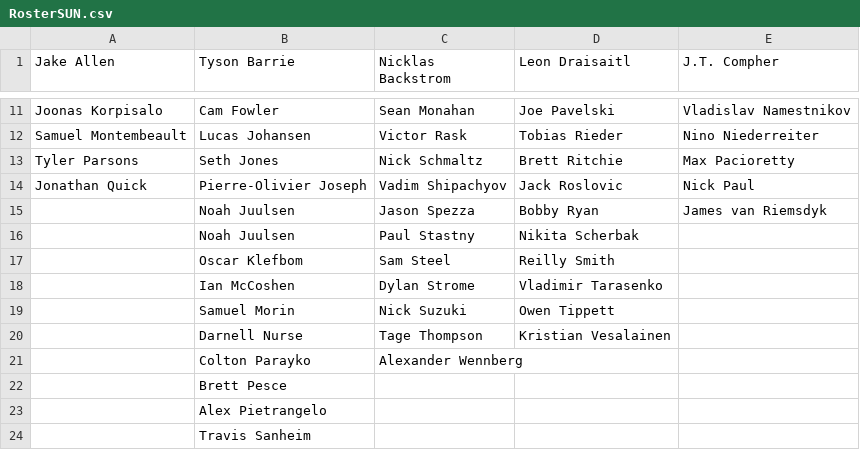
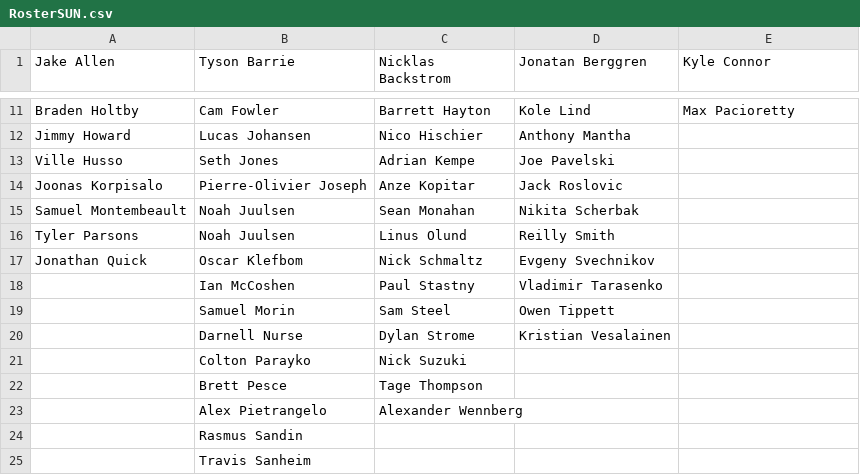
Before and after one commit to SunsHC/NCHLRoster, a CSV file: NCHLRoster/NCHLRoster/bin/Debug/RosterSUN.csv, drawn as a sheet; only a part is shown, gaps mark what is left out; the diff covers the shown part only; the diff names each change by its address in the sheet, - before the commit and + after, or states it on an @@ line.

```diff
--- a/NCHLRoster/NCHLRoster/bin/Debug/RosterSUN.csv
+++ b/NCHLRoster/NCHLRoster/bin/Debug/RosterSUN.csv
-D1: Leon Draisaitl
+D1: Jonatan Berggren
-E1: J.T. Compher
+E1: Kyle Connor
-A11 (Jake Allen): Joonas Korpisalo
+A11 (Jake Allen): Braden Holtby
-C11 (Nicklas Backstrom): Sean Monahan
+C11 (Nicklas Backstrom): Barrett Hayton
-D11 (Jonatan Berggren): Joe Pavelski
+D11 (Jonatan Berggren): Kole Lind
-E11 (Kyle Connor): Vladislav Namestnikov
+E11 (Kyle Connor): Max Pacioretty
-A12 (Jake Allen): Samuel Montembeault
+A12 (Jake Allen): Jimmy Howard
-C12 (Nicklas Backstrom): Victor Rask
+C12 (Nicklas Backstrom): Nico Hischier
-D12 (Jonatan Berggren): Tobias Rieder
+D12 (Jonatan Berggren): Anthony Mantha
-E12 (Kyle Connor): Nino Niederreiter
+E12 (Kyle Connor): (empty)
-A13 (Jake Allen): Tyler Parsons
+A13 (Jake Allen): Ville Husso
-C13 (Nicklas Backstrom): Nick Schmaltz
+C13 (Nicklas Backstrom): Adrian Kempe
-D13 (Jonatan Berggren): Brett Ritchie
+D13 (Jonatan Berggren): Joe Pavelski
-E13 (Kyle Connor): Max Pacioretty
+E13 (Kyle Connor): (empty)
-A14 (Jake Allen): Jonathan Quick
+A14 (Jake Allen): Joonas Korpisalo
-C14 (Nicklas Backstrom): Vadim Shipachyov
+C14 (Nicklas Backstrom): Anze Kopitar
-E14 (Kyle Connor): Nick Paul
+E14 (Kyle Connor): (empty)
-A15 (Jake Allen): (empty)
+A15 (Jake Allen): Samuel Montembeault
-C15 (Nicklas Backstrom): Jason Spezza
+C15 (Nicklas Backstrom): Sean Monahan
-D15 (Jonatan Berggren): Bobby Ryan
+D15 (Jonatan Berggren): Nikita Scherbak
-E15 (Kyle Connor): James van Riemsdyk
+E15 (Kyle Connor): (empty)
-A16 (Jake Allen): (empty)
+A16 (Jake Allen): Tyler Parsons
-C16 (Nicklas Backstrom): Paul Stastny
+C16 (Nicklas Backstrom): Linus Olund
-D16 (Jonatan Berggren): Nikita Scherbak
+D16 (Jonatan Berggren): Reilly Smith
-A17 (Jake Allen): (empty)
+A17 (Jake Allen): Jonathan Quick
-C17 (Nicklas Backstrom): Sam Steel
+C17 (Nicklas Backstrom): Nick Schmaltz
-D17 (Jonatan Berggren): Reilly Smith
+D17 (Jonatan Berggren): Evgeny Svechnikov
-C18 (Nicklas Backstrom): Dylan Strome
+C18 (Nicklas Backstrom): Paul Stastny
-C19 (Nicklas Backstrom): Nick Suzuki
+C19 (Nicklas Backstrom): Sam Steel
-C20 (Nicklas Backstrom): Tage Thompson
+C20 (Nicklas Backstrom): Dylan Strome
-C21 (Nicklas Backstrom): Alexander Wennberg
+C21 (Nicklas Backstrom): Nick Suzuki
-C22 (Nicklas Backstrom): (empty)
+C22 (Nicklas Backstrom): Tage Thompson
-C23 (Nicklas Backstrom): (empty)
+C23 (Nicklas Backstrom): Alexander Wennberg
+row 24:  | Rasmus Sandin
```
Also changed, not shown: 1 added row, 4 removed rows and 30 edited cells elsewhere in this file, NCHLRoster/NCHLRoster/bin/Debug/RosterBUC.csv, NCHLRoster/NCHLRoster/bin/Debug/RosterNCHL.csv, 9 other files.
